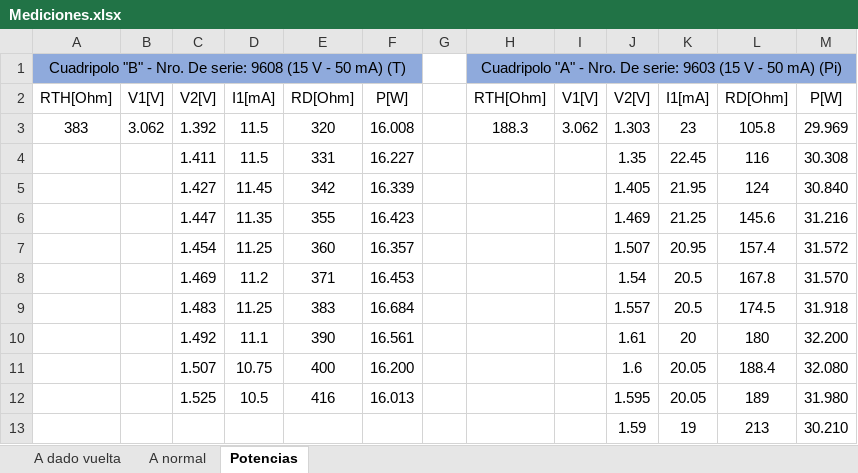
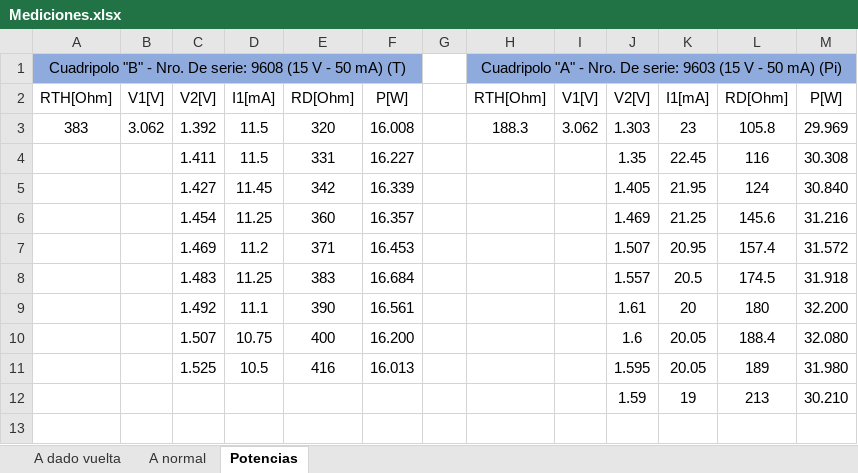
Before and after one commit to tlondero/TP3-Electro, an Excel workbook: TP5/Mediciones.xlsx, sheet Potencias, drawn as a sheet; values as stored, in another font and other column widths than the file's, no borders; charts and pictures not drawn; removed rows and columns are numbered as before the commit, all else as after; the diff names each change by its address in the sheet, - before the commit and + after, or states it on an @@ line.

```diff
--- a/TP5/Mediciones.xlsx (sheet Potencias)
+++ b/TP5/Mediciones.xlsx (sheet Potencias)
-row 6:  |  | 1.447 | 11.35 | 355 | 16.423 |  |  |  | 1.469 | 21.25 | 145.6 | 31.216
-J6: 1.507
+J6: 1.469
-K6: 20.95
+K6: 21.25
-L6: 157.4
+L6: 145.6
-M6: 31.572
+M6: 31.216
-J7: 1.54
+J7: 1.507
-K7: 20.5
+K7: 20.95
-L7: 167.8
+L7: 157.4
-M7: 31.570
+M7: 31.572
```
Also changed, not shown: formulas that keep their value, charts or pictures.
